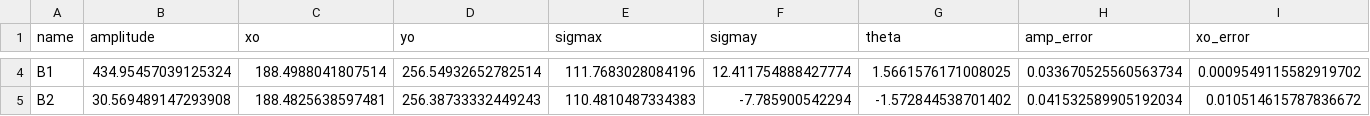
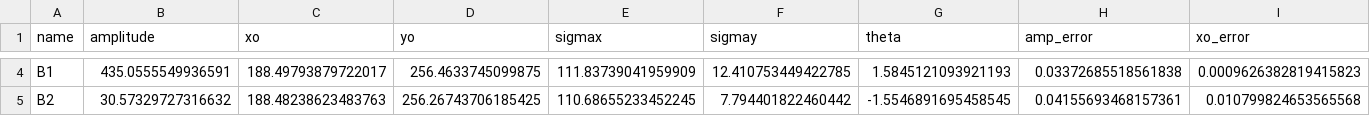
Before and after one commit to mef51/frbgui, a CSV file: SGR1953+2154bursts.csv, drawn as a sheet; only a part is shown, gaps mark what is left out; the diff covers the shown part only; the diff names each change by its address in the sheet, - before the commit and + after, or states it on an @@ line.

```diff
--- a/SGR1953+2154bursts.csv
+++ b/SGR1953+2154bursts.csv
-B4 (amplitude): 434.95457039125324
+B4 (amplitude): 435.0555549936591
-C4 (xo): 188.4988041807514
+C4 (xo): 188.49793879722017
-D4 (yo): 256.54932652782514
+D4 (yo): 256.4633745099875
-E4 (sigmax): 111.7683028084196
+E4 (sigmax): 111.83739041959909
-F4 (sigmay): 12.411754888427774
+F4 (sigmay): 12.410753449422785
-G4 (theta): 1.5661576171008025
+G4 (theta): 1.5845121093921193
-H4 (amp_error): 0.033670525560563734
+H4 (amp_error): 0.03372685518561838
-I4 (xo_error): 0.0009549115582919702
+I4 (xo_error): 0.0009626382819415823
-B5 (amplitude): 30.569489147293908
+B5 (amplitude): 30.57329727316632
-C5 (xo): 188.4825638597481
+C5 (xo): 188.48238623483763
-D5 (yo): 256.38733332449243
+D5 (yo): 256.26743706185425
-E5 (sigmax): 110.4810487334383
+E5 (sigmax): 110.68655233452245
-F5 (sigmay): -7.785900542294
+F5 (sigmay): 7.794401822460442
-G5 (theta): -1.572844538701402
+G5 (theta): -1.5546891695458545
-H5 (amp_error): 0.041532589905192034
+H5 (amp_error): 0.04155693468157361
-I5 (xo_error): 0.010514615787836672
+I5 (xo_error): 0.010799824653565568
```
Also changed, not shown: 65 edited cells elsewhere in this file, 10 other files.
